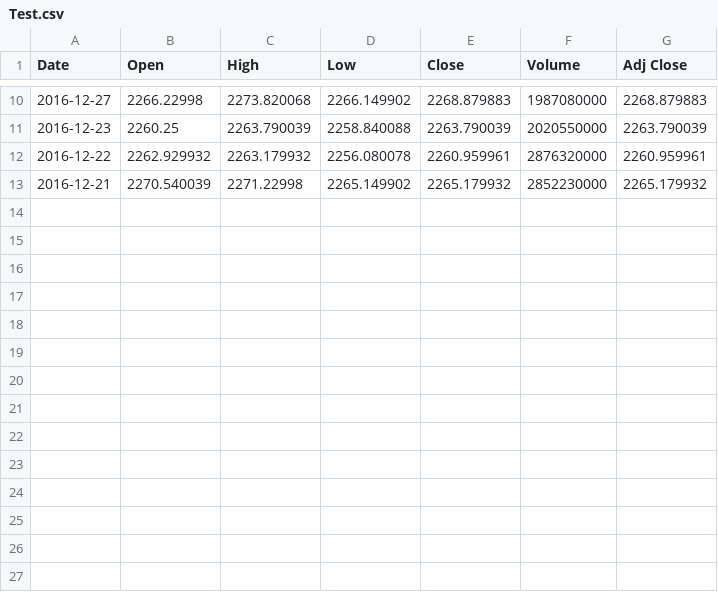
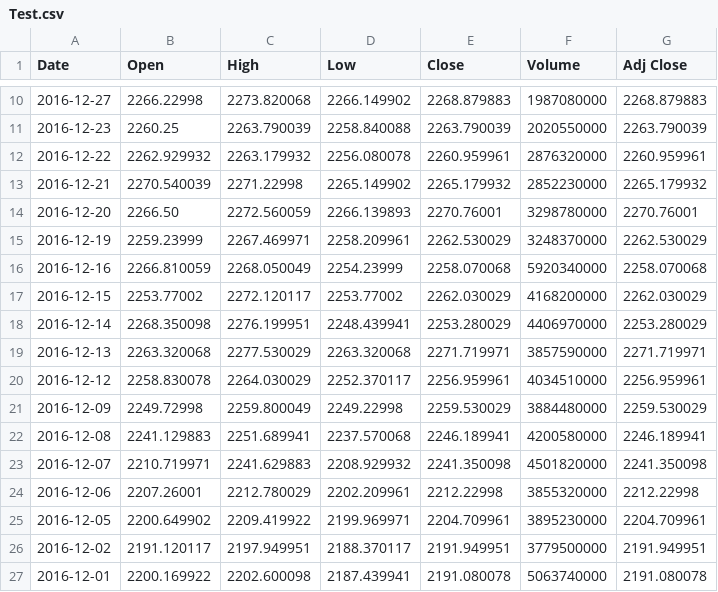
Before and after one commit to duynguyen-usc/BackTesting, a CSV file: Data/Test.csv, drawn as a sheet; only a part is shown, gaps mark what is left out; the diff names each change by its address in the sheet, - before the commit and + after, or states it on an @@ line.

```diff
--- a/Data/Test.csv
+++ b/Data/Test.csv
+row 14: 2016-12-20 | 2266.50 | 2272.560059 | 2266.139893 | 2270.76001 | 3298780000 | 2270.76001
+row 15: 2016-12-19 | 2259.23999 | 2267.469971 | 2258.209961 | 2262.530029 | 3248370000 | 2262.530029
+row 16: 2016-12-16 | 2266.810059 | 2268.050049 | 2254.23999 | 2258.070068 | 5920340000 | 2258.070068
+row 17: 2016-12-15 | 2253.77002 | 2272.120117 | 2253.77002 | 2262.030029 | 4168200000 | 2262.030029
+row 18: 2016-12-14 | 2268.350098 | 2276.199951 | 2248.439941 | 2253.280029 | 4406970000 | 2253.280029
+row 19: 2016-12-13 | 2263.320068 | 2277.530029 | 2263.320068 | 2271.719971 | 3857590000 | 2271.719971
+row 20: 2016-12-12 | 2258.830078 | 2264.030029 | 2252.370117 | 2256.959961 | 4034510000 | 2256.959961
+row 21: 2016-12-09 | 2249.72998 | 2259.800049 | 2249.22998 | 2259.530029 | 3884480000 | 2259.530029
+row 22: 2016-12-08 | 2241.129883 | 2251.689941 | 2237.570068 | 2246.189941 | 4200580000 | 2246.189941
+row 23: 2016-12-07 | 2210.719971 | 2241.629883 | 2208.929932 | 2241.350098 | 4501820000 | 2241.350098
+row 24: 2016-12-06 | 2207.26001 | 2212.780029 | 2202.209961 | 2212.22998 | 3855320000 | 2212.22998
+row 25: 2016-12-05 | 2200.649902 | 2209.419922 | 2199.969971 | 2204.709961 | 3895230000 | 2204.709961
+row 26: 2016-12-02 | 2191.120117 | 2197.949951 | 2188.370117 | 2191.949951 | 3779500000 | 2191.949951
+row 27: 2016-12-01 | 2200.169922 | 2202.600098 | 2187.439941 | 2191.080078 | 5063740000 | 2191.080078
```
Also changed, not shown: 2 other files.
